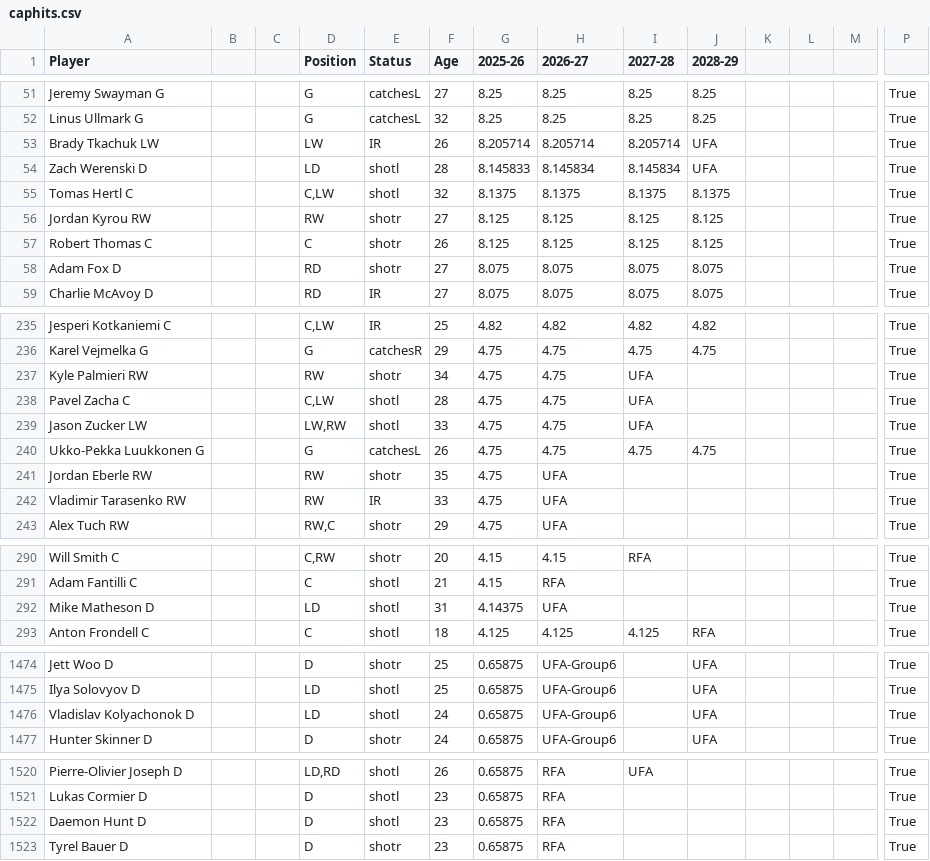
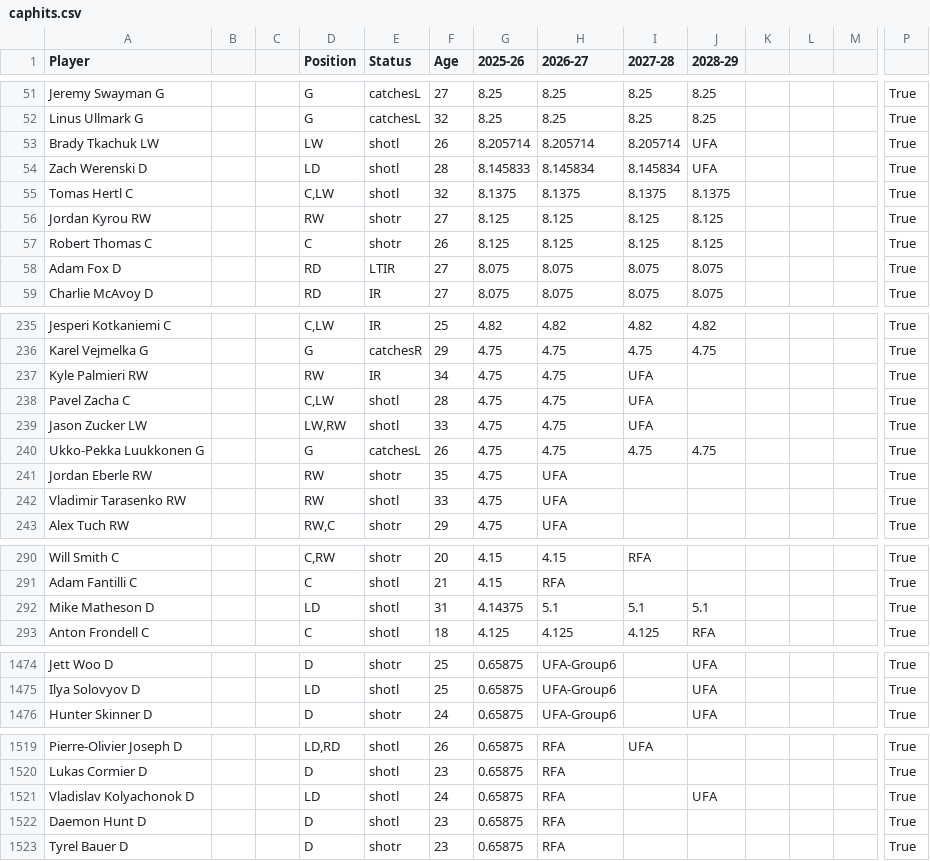
Before and after one commit to kww271/qBneK36JpdQetizHcQM7DMrCSz, a CSV file: caphits.csv, drawn as a sheet; only a part is shown, gaps mark what is left out; removed rows and columns are numbered as before the commit, all else as after; rows hold the shown columns only; the diff covers the shown part only; the diff names each change by its address in the sheet, - before the commit and + after, or states it on an @@ line.

Commit message:
Updated November 30, 2025 at 20:11

```diff
--- a/caphits.csv
+++ b/caphits.csv
-E53 (Status): IR
+E53 (Status): shotl
-E58 (Status): shotr
+E58 (Status): LTIR
-E237 (Status): shotr
+E237 (Status): IR
-E242 (Status): IR
+E242 (Status): shotl
-H292 (2026-27): UFA
+H292 (2026-27): 5.1
-I292 (2027-28): (empty)
+I292 (2027-28): 5.1
-J292 (2028-29): (empty)
+J292 (2028-29): 5.1
-row 1476: Vladislav Kolyachonok D |  |  | LD | shotl | 24 | 0.65875 | UFA-Group6 |  | UFA |  |  |  | True
+row 1521: Vladislav Kolyachonok D |  |  | LD | shotl | 24 | 0.65875 | RFA |  | UFA |  |  |  | True
```
Also changed, not shown: 21 edited cells elsewhere in this file.
